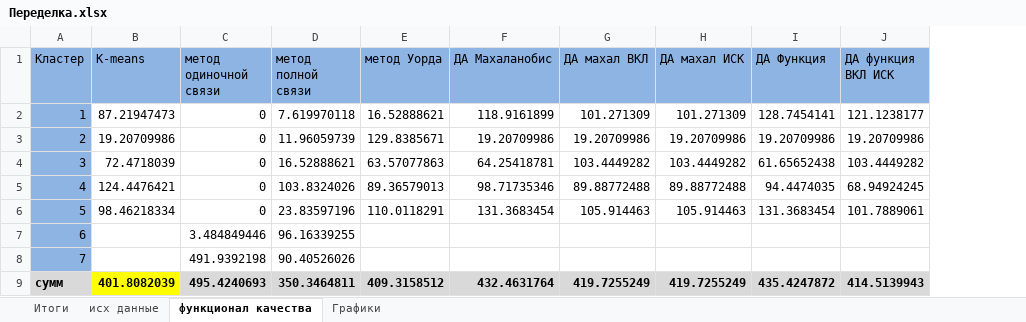
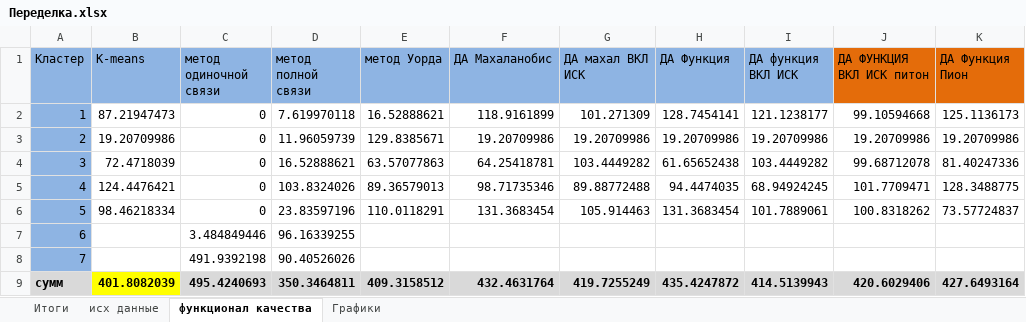
Before and after one commit to mmonastyrskiy/7_sem, an Excel workbook: Многомерный анализ и прогнозирование/лаб 2/Переделка.xlsx, sheet функционал качества, drawn as a sheet; values as stored, in another font and other column widths than the file's, no borders; charts and pictures not drawn; removed rows and columns are numbered as before the commit, all else as after; the diff names each change by its address in the sheet, - before the commit and + after, or states it on an @@ line.

```diff
--- a/Многомерный анализ и прогнозирование/лаб 2/Переделка.xlsx (sheet функционал качества)
+++ b/Многомерный анализ и прогнозирование/лаб 2/Переделка.xlsx (sheet функционал качества)
-column H (ДА махал ИСК), rows 2-9: 101.271309 | 19.20709986 | 103.4449282 | 89.88772488 | 105.914463 |  |  | 419.7255249
+column J (ДА ФУНКЦИЯ ВКЛ ИСК питон), rows 2-9: 99.10594668 | 19.20709986 | 99.68712078 | 101.7709471 | 100.8318262 |  |  | 420.6029406
+column K (ДА Функция Пион), rows 2-9: 125.1136173 | 19.20709986 | 81.40247336 | 128.3488775 | 73.57724837 |  |  | 427.6493164
-G1: ДА махал ВКЛ
+G1: ДА махал ВКЛ ИСК
```
Also changed, not shown: sheet Итоги, sheet исх данные, formulas that keep their value, charts or pictures, Многомерный анализ и прогнозирование/лаб 3/данные.xlsx, 5 other files.
